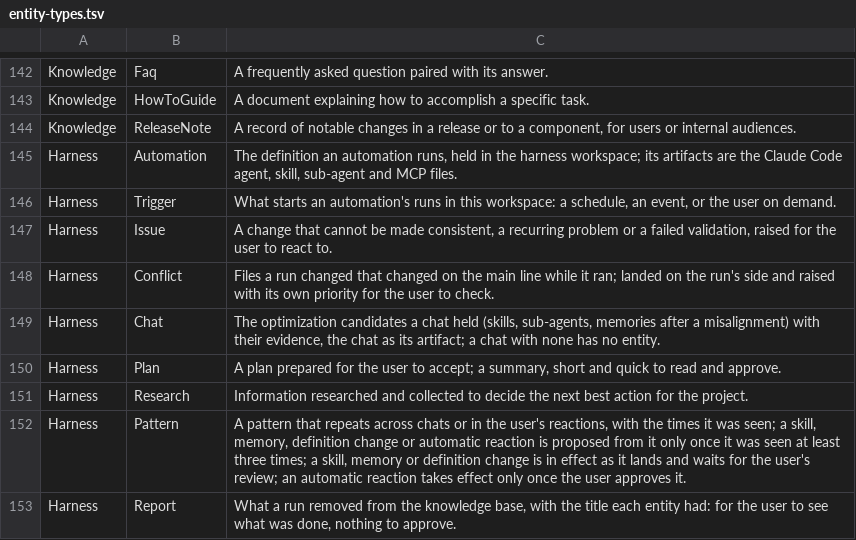
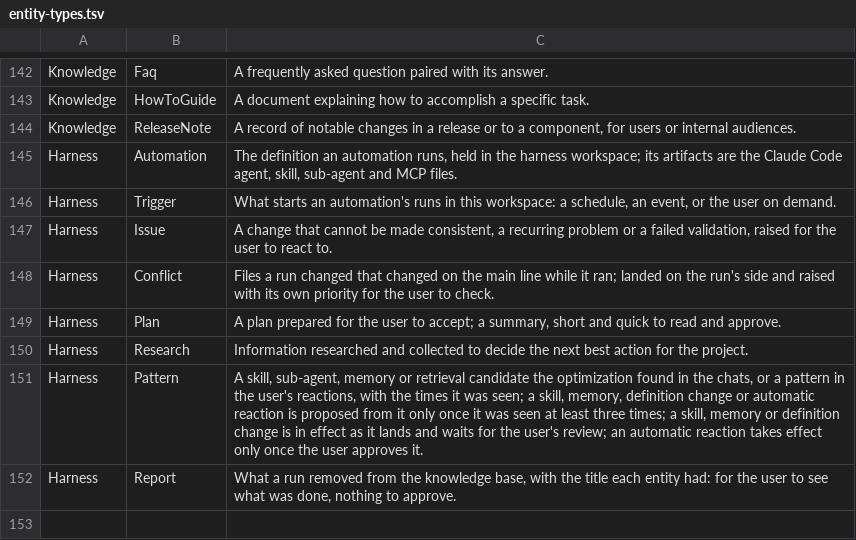
Before and after one commit to Aleksander1111/momentum, a TSV file: docs/entity-types.tsv, drawn as a sheet; only a part is shown, gaps mark what is left out.

```diff
--- a/docs/entity-types.tsv
+++ b/docs/entity-types.tsv
@@ -148,6 +148,5 @@ Harness	Issue	A change that cannot be made consistent, a recurring problem or a
 Harness	Conflict	Files a run changed that changed on the main line while it ran; landed on the run's side and raised with its own priority for the user to check.
-Harness	Chat	The optimization candidates a chat held (skills, sub-agents, memories after a misalignment) with their evidence, the chat as its artifact; a chat with none has no entity.
 Harness	Plan	A plan prepared for the user to accept; a summary, short and quick to read and approve.
 Harness	Research	Information researched and collected to decide the next best action for the project.
-Harness	Pattern	A pattern that repeats across chats or in the user's reactions, with the times it was seen; a skill, memory, definition change or automatic reaction is proposed from it only once it was seen at least three times; a skill, memory or definition change is in effect as it lands and waits for the user's review; an automatic reaction takes effect only once the user approves it.
+Harness	Pattern	A skill, sub-agent, memory or retrieval candidate the optimization found in the chats, or a pattern in the user's reactions, with the times it was seen; a skill, memory, definition change or automatic reaction is proposed from it only once it was seen at least three times; a skill, memory or definition change is in effect as it lands and waits for the user's review; an automatic reaction takes effect only once the user approves it.
 Harness	Report	What a run removed from the knowledge base, with the title each entity had: for the user to see what was done, nothing to approve.
```
Also changed, not shown: 8 other files.
